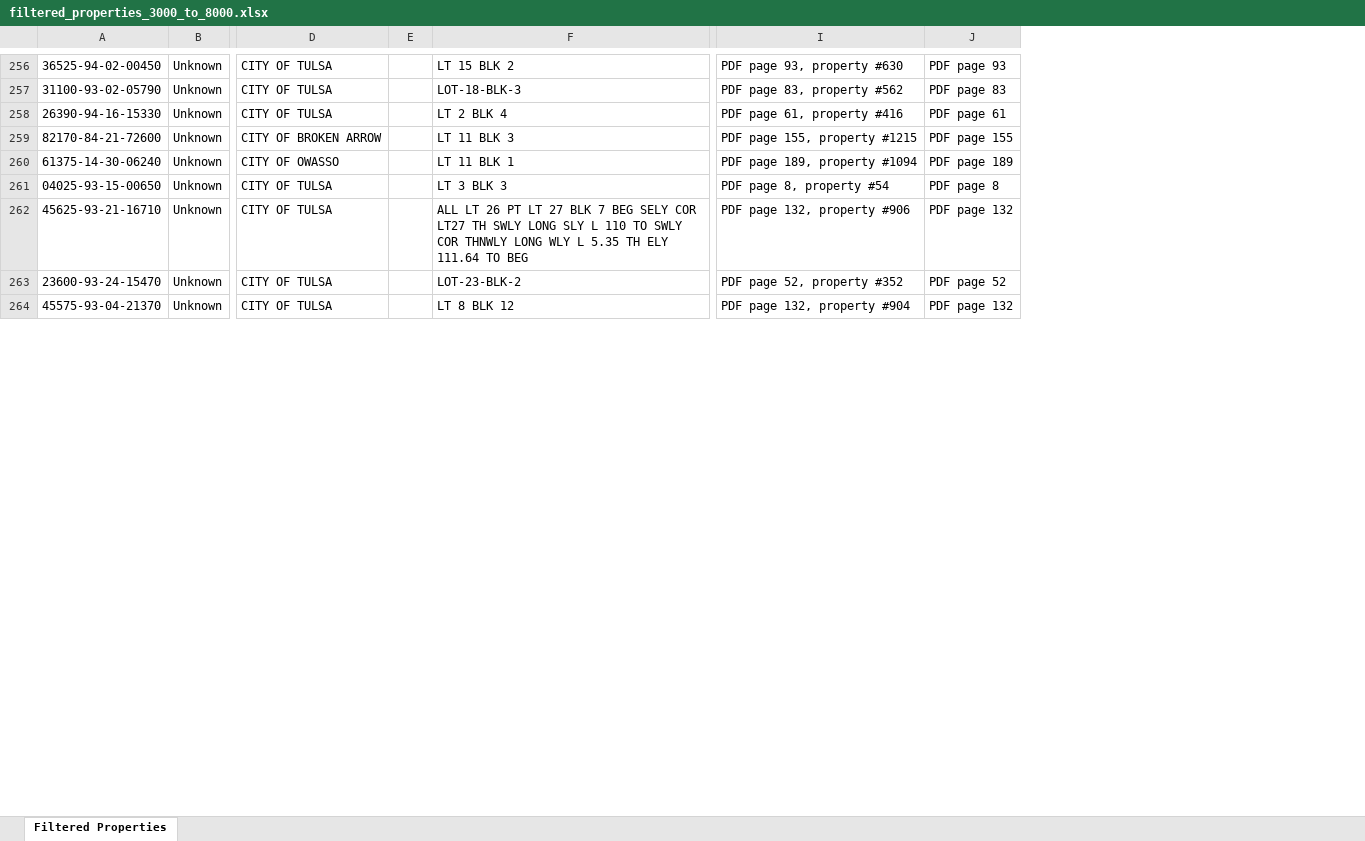
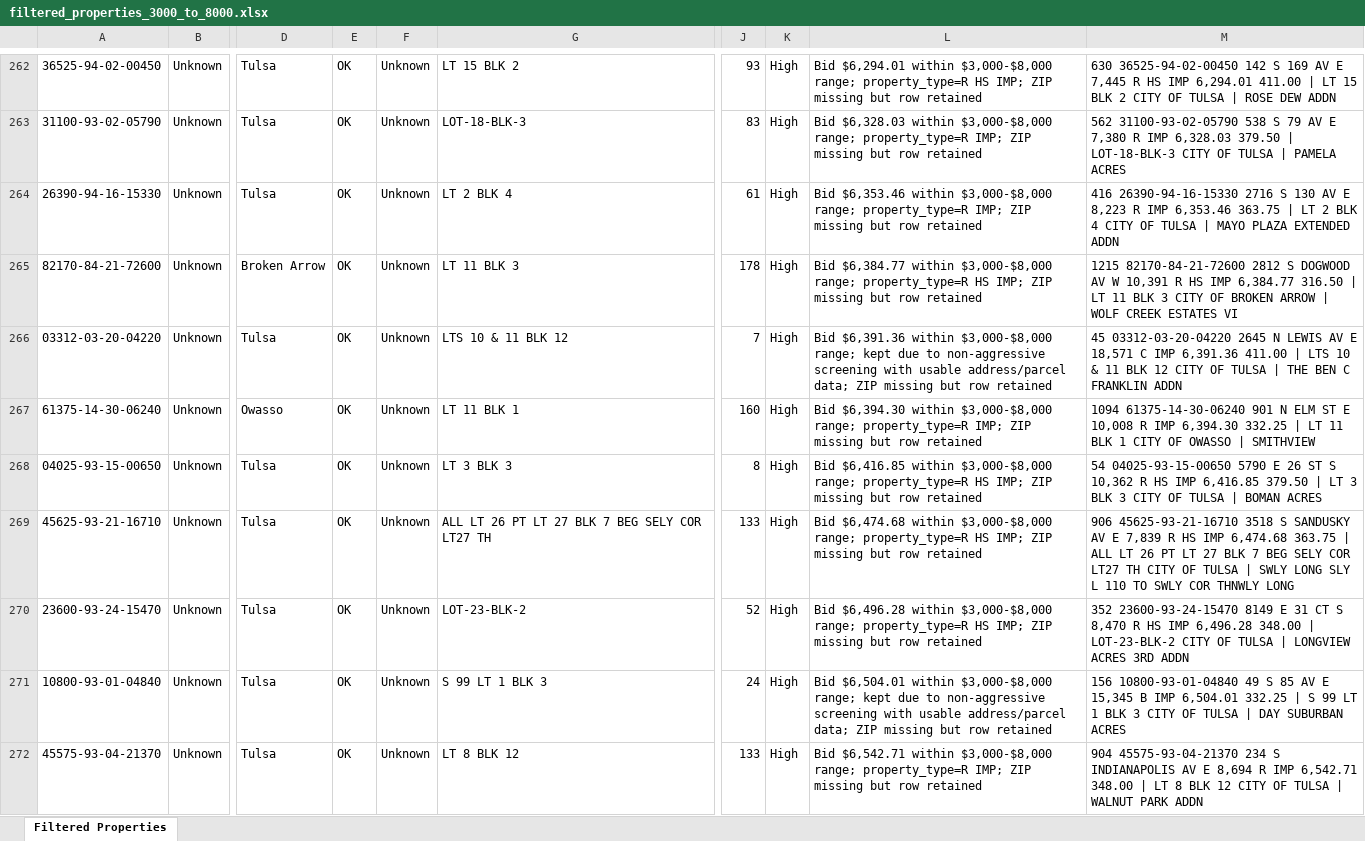
Before and after one commit to Jojo174code/Data_Engineering_Project-, an Excel workbook: output_excel/filtered_properties_3000_to_8000.xlsx, sheet Filtered Properties, drawn as a sheet; only a part is shown, gaps mark what is left out; values as stored, in another font and other column widths than the file's, no borders; removed rows and columns are numbered as before the commit, all else as after; rows hold the shown columns only; the diff covers the shown part only; the diff names each change by its address in the sheet, - before the commit and + after, or states it on an @@ line.

```diff
--- a/output_excel/filtered_properties_3000_to_8000.xlsx (sheet Filtered Properties)
+++ b/output_excel/filtered_properties_3000_to_8000.xlsx (sheet Filtered Properties)
-column D, rows 256-264: CITY OF TULSA | CITY OF TULSA | CITY OF TULSA | CITY OF BROKEN ARROW | CITY OF OWASSO | CITY OF TULSA | CITY OF TULSA | CITY OF TULSA | CITY OF TULSA
-column E, empty
+column D, rows 262-265: Tulsa | Tulsa | Tulsa | Broken Arrow; rows 267-270: Owasso | Tulsa | Tulsa | Tulsa; row 272: Tulsa
+column E, rows 262-265: all OK; rows 267-270: all OK; row 272: OK
+column F, rows 262-265: all Unknown; rows 267-270: all Unknown; row 272: Unknown
-column I, rows 256-264: PDF page 93, property #630 | PDF page 83, property #562 | PDF page 61, property #416 | PDF page 155, property #1215 | PDF page 189, property #1094 | PDF page 8, property #54 | PDF page 132, property #906 | PDF page 52, property #352 | PDF page 132, property #904
-column J, rows 256-264: PDF page 93 | PDF page 83 | PDF page 61 | PDF page 155 | PDF page 189 | PDF page 8 | PDF page 132 | PDF page 52 | PDF page 132
+column J, rows 262-265: 93 | 83 | 61 | 178; rows 267-270: 160 | 8 | 133 | 52; row 272: 133
+column K, rows 262-265: all High; rows 267-270: all High; row 272: High
+column L, rows 262-265: Bid $6,294.01 within $3,000-$8,000 range; property_type=R HS IMP; ZIP missing but row retained | Bid $6,328.03 within $3,000-$8,000 range; property_type=R IMP; ZIP missing but row retained | Bid $6,353.46 within $3,000-$8,000 range; property_type=R IMP; ZIP missing but row retained | Bid $6,384.77 within $3,000-$8,000 range; property_type=R HS IMP; ZIP missing but row retained; rows 267-270: Bid $6,394.30 within $3,000-$8,000 range; property_type=R IMP; ZIP missing but row retained | Bid $6,416.85 within $3,000-$8,000 range; property_type=R HS IMP; ZIP missing but row retained | Bid $6,474.68 within $3,000-$8,000 range; property_type=R HS IMP; ZIP missing but row retained | Bid $6,496.28 within $3,000-$8,000 range; property_type=R HS IMP; ZIP missing but row retained; row 272: Bid $6,542.71 within $3,000-$8,000 range; property_type=R IMP; ZIP missing but row retained
+column M, rows 262-265: 630 36525-94-02-00450 142 S 169 AV E 7,445 R HS IMP 6,294.01 411.00 | LT 15 BLK 2 CITY OF TULSA | ROSE DEW ADDN | 562 31100-93-02-05790 538 S 79 AV E 7,380 R IMP 6,328.03 379.50 | LOT-18-BLK-3 CITY OF TULSA | PAMELA ACRES | 416 26390-94-16-15330 2716 S 130 AV E 8,223 R IMP 6,353.46 363.75 | LT 2 BLK 4 CITY OF TULSA | MAYO PLAZA EXTENDED ADDN | 1215 82170-84-21-72600 2812 S DOGWOOD AV W 10,391 R HS IMP 6,384.77 316.50 | LT 11 BLK 3 CITY OF BROKEN ARROW | WOLF CREEK ESTATES VI; rows 267-270: 1094 61375-14-30-06240 901 N ELM ST E 10,008 R IMP 6,394.30 332.25 | LT 11 BLK 1 CITY OF OWASSO | SMITHVIEW | 54 04025-93-15-00650 5790 E 26 ST S 10,362 R HS IMP 6,416.85 379.50 | LT 3 BLK 3 CITY OF TULSA | BOMAN ACRES | 906 45625-93-21-16710 3518 S SANDUSKY AV E 7,839 R HS IMP 6,474.68 363.75 | ALL LT 26 PT LT 27 BLK 7 BEG SELY COR LT27 TH CITY OF TULSA | SWLY LONG SLY L 110 TO SWLY COR THNWLY LONG | 352 23600-93-24-15470 8149 E 31 CT S 8,470 R HS IMP 6,496.28 348.00 | LOT-23-BLK-2 CITY OF TULSA | LONGVIEW ACRES 3RD ADDN; row 272: 904 45575-93-04-21370 234 S INDIANAPOLIS AV E 8,694 R IMP 6,542.71 348.00 | LT 8 BLK 12 CITY OF TULSA | WALNUT PARK ADDN
+row 266: 03312-03-20-04220 | Unknown | Tulsa | OK | Unknown | LTS 10 & 11 BLK 12 | 7 | High | Bid $6,391.36 within $3,000-$8,000 range; kept due to non-aggressive screening with usable address/parcel data; ZIP missing but row retained | 45 03312-03-20-04220 2645 N LEWIS AV E 18,571 C IMP 6,391.36 411.00 | LTS 10 & 11 BLK 12 CITY OF TULSA | THE BEN C FRANKLIN ADDN
-G269: …LT27 TH SWLY LONG SLY L 110 TO SWLY COR THNWLY LONG WLY L 5.35 TH ELY 111.64 TO BEG
+G269: …LT27 TH
+row 271: 10800-93-01-04840 | Unknown | Tulsa | OK | Unknown | S 99 LT 1 BLK 3 | 24 | High | Bid $6,504.01 within $3,000-$8,000 range; kept due to non-aggressive screening with usable address/parcel data; ZIP missing but row retained | 156 10800-93-01-04840 49 S 85 AV E 15,345 B IMP 6,504.01 332.25 | S 99 LT 1 BLK 3 CITY OF TULSA | DAY SUBURBAN ACRES
```
Also changed, not shown: 20 added rows, 8 removed rows and 29 edited cells elsewhere in this sheet, output_excel/investment_ranked_properties.xlsx, 11 other files.
